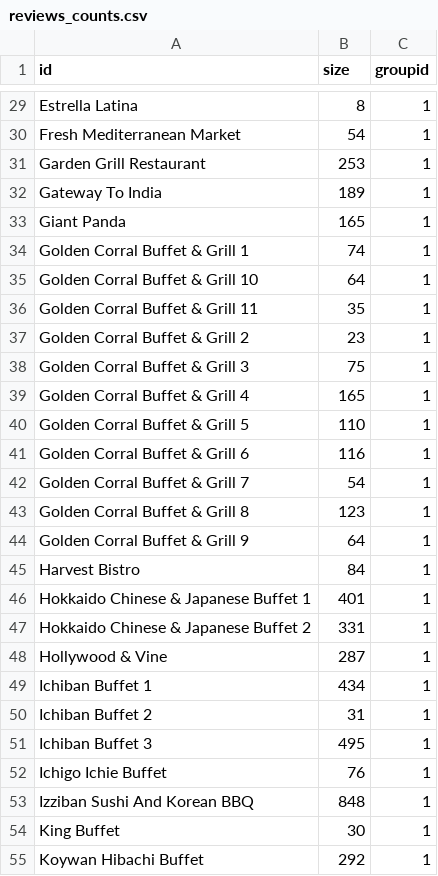
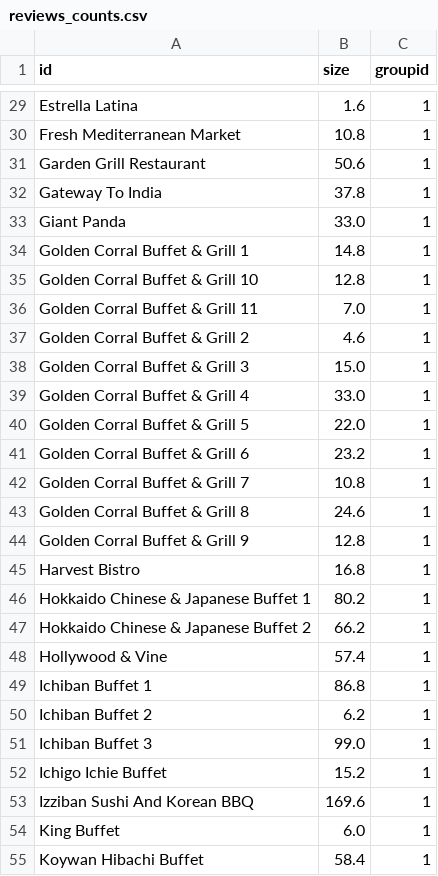
Before and after one commit to duckmoll/data_host, a CSV file: reviews_counts.csv, drawn as a sheet; only a part is shown, gaps mark what is left out; the diff covers the shown part only; the diff names each change by its address in the sheet, - before the commit and + after, or states it on an @@ line.

Commit message:
size

```diff
--- a/reviews_counts.csv
+++ b/reviews_counts.csv
-B29 (size): 8
+B29 (size): 1.6
-B30 (size): 54
+B30 (size): 10.8
-B31 (size): 253
+B31 (size): 50.6
-B32 (size): 189
+B32 (size): 37.8
-B33 (size): 165
+B33 (size): 33.0
-B34 (size): 74
+B34 (size): 14.8
-B35 (size): 64
+B35 (size): 12.8
-B36 (size): 35
+B36 (size): 7.0
-B37 (size): 23
+B37 (size): 4.6
-B38 (size): 75
+B38 (size): 15.0
-B39 (size): 165
+B39 (size): 33.0
-B40 (size): 110
+B40 (size): 22.0
-B41 (size): 116
+B41 (size): 23.2
-B42 (size): 54
+B42 (size): 10.8
-B43 (size): 123
+B43 (size): 24.6
-B44 (size): 64
+B44 (size): 12.8
-B45 (size): 84
+B45 (size): 16.8
-B46 (size): 401
+B46 (size): 80.2
-B47 (size): 331
+B47 (size): 66.2
-B48 (size): 287
+B48 (size): 57.4
-B49 (size): 434
+B49 (size): 86.8
-B50 (size): 31
+B50 (size): 6.2
-B51 (size): 495
+B51 (size): 99.0
-B52 (size): 76
+B52 (size): 15.2
-B53 (size): 848
+B53 (size): 169.6
-B54 (size): 30
+B54 (size): 6.0
-B55 (size): 292
+B55 (size): 58.4
```
Also changed, not shown: 57 edited cells elsewhere in this file.
